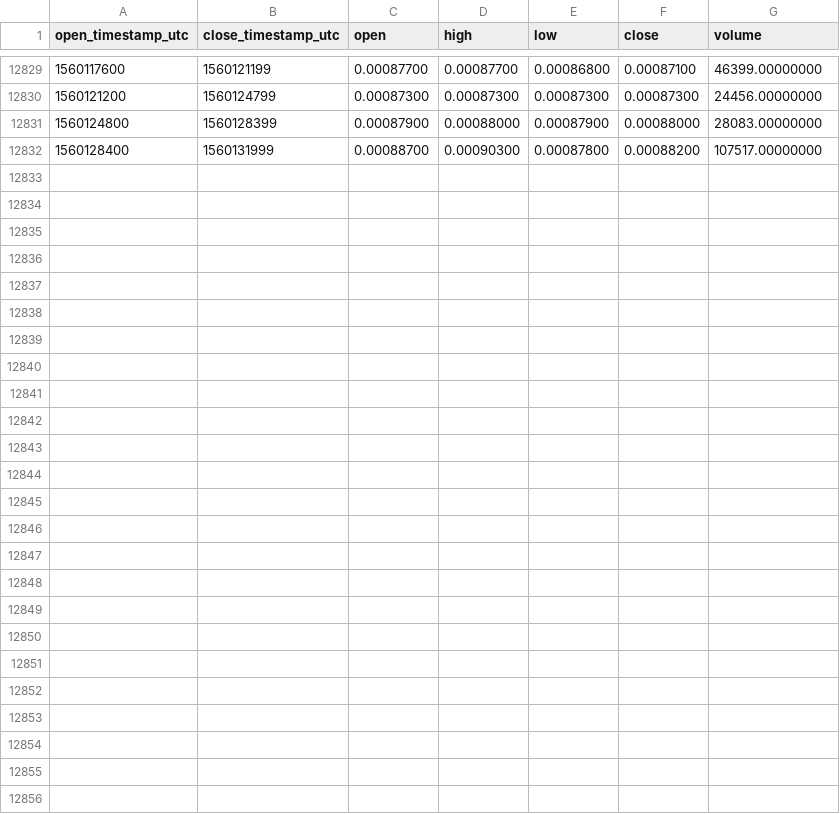
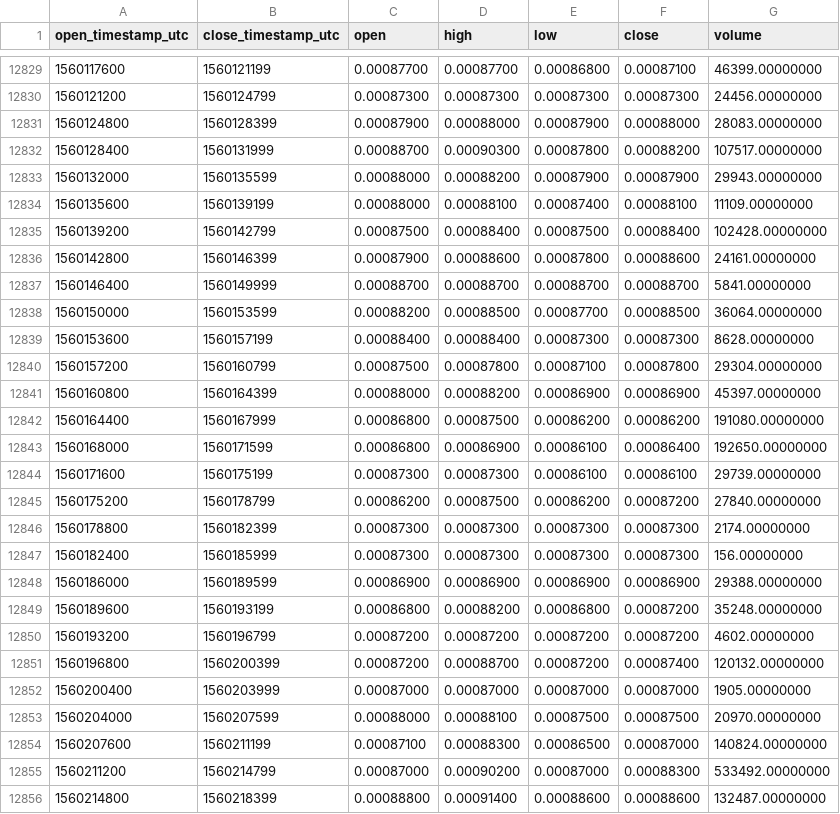
Before and after one commit to cryptobigbro/binance-OSTBNB, a CSV file: binance-OSTBNB-1h.csv, drawn as a sheet; only a part is shown, gaps mark what is left out; the diff names each change by its address in the sheet, - before the commit and + after, or states it on an @@ line.

Commit message:
Update OHLCV data.

```diff
--- a/binance-OSTBNB-1h.csv
+++ b/binance-OSTBNB-1h.csv
+row 12833: 1560132000 | 1560135599 | 0.00088000 | 0.00088200 | 0.00087900 | 0.00087900 | 29943.00000000
+row 12834: 1560135600 | 1560139199 | 0.00088000 | 0.00088100 | 0.00087400 | 0.00088100 | 11109.00000000
+row 12835: 1560139200 | 1560142799 | 0.00087500 | 0.00088400 | 0.00087500 | 0.00088400 | 102428.00000000
+row 12836: 1560142800 | 1560146399 | 0.00087900 | 0.00088600 | 0.00087800 | 0.00088600 | 24161.00000000
+row 12837: 1560146400 | 1560149999 | 0.00088700 | 0.00088700 | 0.00088700 | 0.00088700 | 5841.00000000
+row 12838: 1560150000 | 1560153599 | 0.00088200 | 0.00088500 | 0.00087700 | 0.00088500 | 36064.00000000
+row 12839: 1560153600 | 1560157199 | 0.00088400 | 0.00088400 | 0.00087300 | 0.00087300 | 8628.00000000
+row 12840: 1560157200 | 1560160799 | 0.00087500 | 0.00087800 | 0.00087100 | 0.00087800 | 29304.00000000
+row 12841: 1560160800 | 1560164399 | 0.00088000 | 0.00088200 | 0.00086900 | 0.00086900 | 45397.00000000
+row 12842: 1560164400 | 1560167999 | 0.00086800 | 0.00087500 | 0.00086200 | 0.00086200 | 191080.00000000
+row 12843: 1560168000 | 1560171599 | 0.00086800 | 0.00086900 | 0.00086100 | 0.00086400 | 192650.00000000
+row 12844: 1560171600 | 1560175199 | 0.00087300 | 0.00087300 | 0.00086100 | 0.00086100 | 29739.00000000
+row 12845: 1560175200 | 1560178799 | 0.00086200 | 0.00087500 | 0.00086200 | 0.00087200 | 27840.00000000
+row 12846: 1560178800 | 1560182399 | 0.00087300 | 0.00087300 | 0.00087300 | 0.00087300 | 2174.00000000
+row 12847: 1560182400 | 1560185999 | 0.00087300 | 0.00087300 | 0.00087300 | 0.00087300 | 156.00000000
+row 12848: 1560186000 | 1560189599 | 0.00086900 | 0.00086900 | 0.00086900 | 0.00086900 | 29388.00000000
+row 12849: 1560189600 | 1560193199 | 0.00086800 | 0.00088200 | 0.00086800 | 0.00087200 | 35248.00000000
+row 12850: 1560193200 | 1560196799 | 0.00087200 | 0.00087200 | 0.00087200 | 0.00087200 | 4602.00000000
+row 12851: 1560196800 | 1560200399 | 0.00087200 | 0.00088700 | 0.00087200 | 0.00087400 | 120132.00000000
+row 12852: 1560200400 | 1560203999 | 0.00087000 | 0.00087000 | 0.00087000 | 0.00087000 | 1905.00000000
+row 12853: 1560204000 | 1560207599 | 0.00088000 | 0.00088100 | 0.00087500 | 0.00087500 | 20970.00000000
+row 12854: 1560207600 | 1560211199 | 0.00087100 | 0.00088300 | 0.00086500 | 0.00087000 | 140824.00000000
+row 12855: 1560211200 | 1560214799 | 0.00087000 | 0.00090200 | 0.00087000 | 0.00088300 | 533492.00000000
+row 12856: 1560214800 | 1560218399 | 0.00088800 | 0.00091400 | 0.00088600 | 0.00088600 | 132487.00000000
```
Also changed, not shown: binance-OSTBNB-1d.csv.
